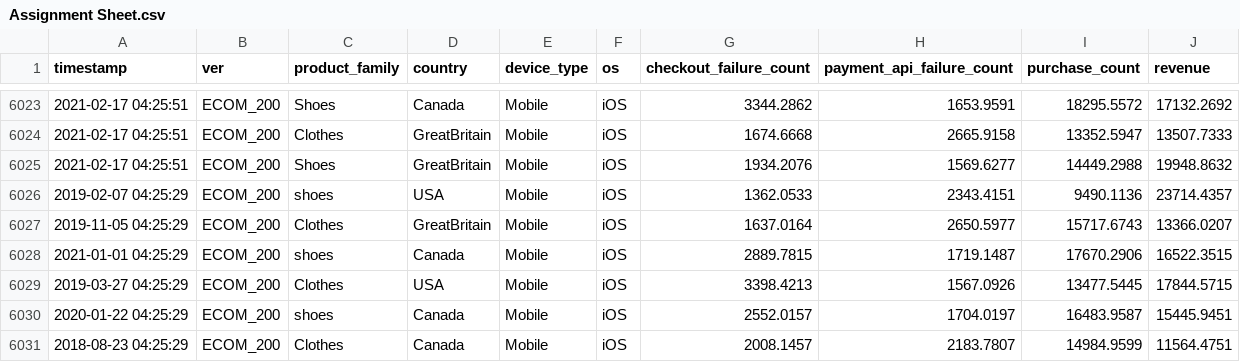
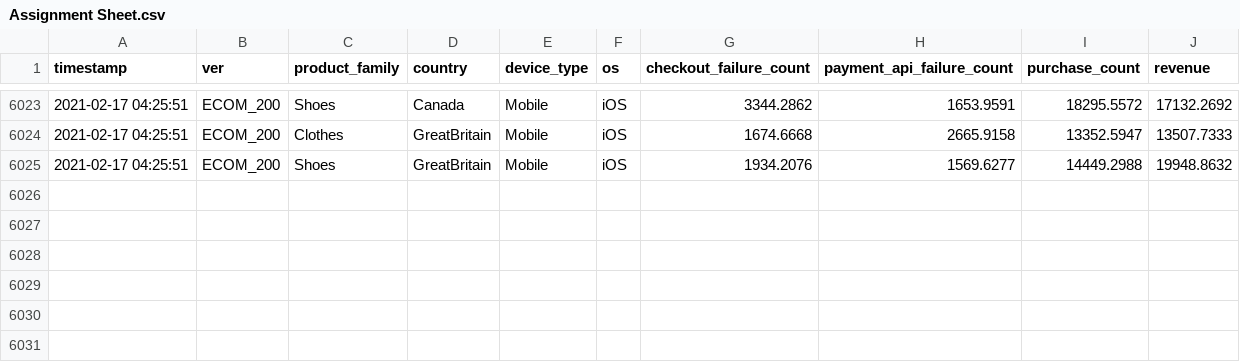
Before and after one commit to ProgrammerJaid/Java-Sync-Service, a CSV file: Assignment Sheet.csv, drawn as a sheet; only a part is shown, gaps mark what is left out; the diff names each change by its address in the sheet, - before the commit and + after, or states it on an @@ line.

Commit message:
Add files via upload

```diff
--- a/Assignment Sheet.csv
+++ b/Assignment Sheet.csv
-row 6026: 2019-02-07 04:25:29 | ECOM_200 | shoes | USA | Mobile | iOS | 1362.0533 | 2343.4151 | 9490.1136 | 23714.4357
-row 6027: 2019-11-05 04:25:29 | ECOM_200 | Clothes | GreatBritain | Mobile | iOS | 1637.0164 | 2650.5977 | 15717.6743 | 13366.0207
-row 6028: 2021-01-01 04:25:29 | ECOM_200 | shoes | Canada | Mobile | iOS | 2889.7815 | 1719.1487 | 17670.2906 | 16522.3515
-row 6029: 2019-03-27 04:25:29 | ECOM_200 | Clothes | USA | Mobile | iOS | 3398.4213 | 1567.0926 | 13477.5445 | 17844.5715
-row 6030: 2020-01-22 04:25:29 | ECOM_200 | shoes | Canada | Mobile | iOS | 2552.0157 | 1704.0197 | 16483.9587 | 15445.9451
-row 6031: 2018-08-23 04:25:29 | ECOM_200 | Clothes | Canada | Mobile | iOS | 2008.1457 | 2183.7807 | 14984.9599 | 11564.4751
```
